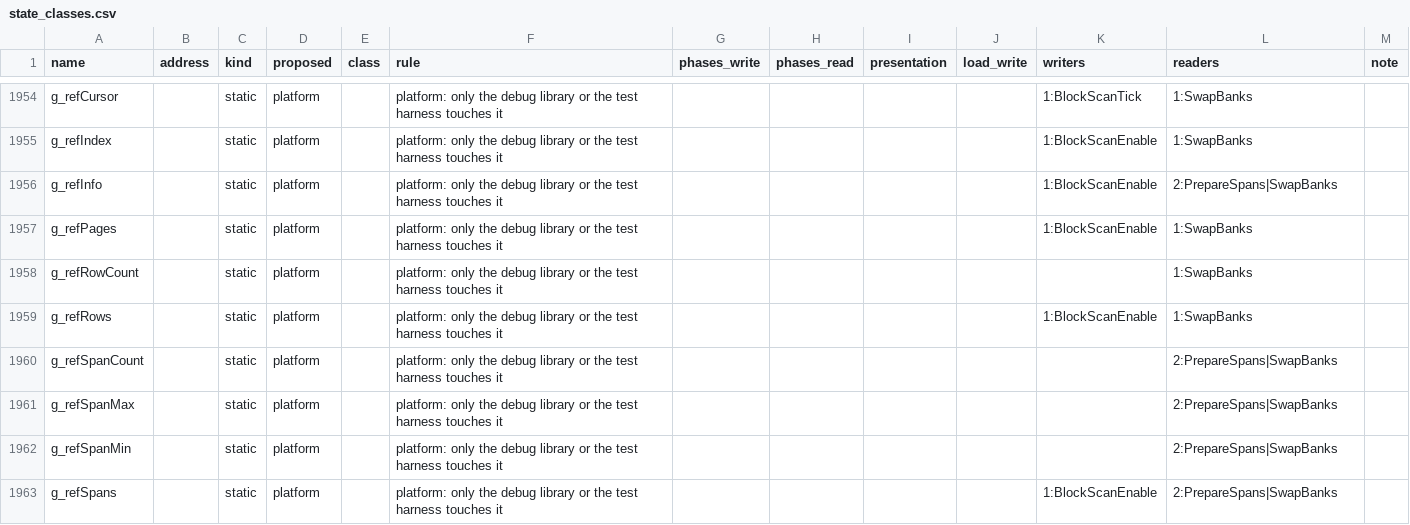
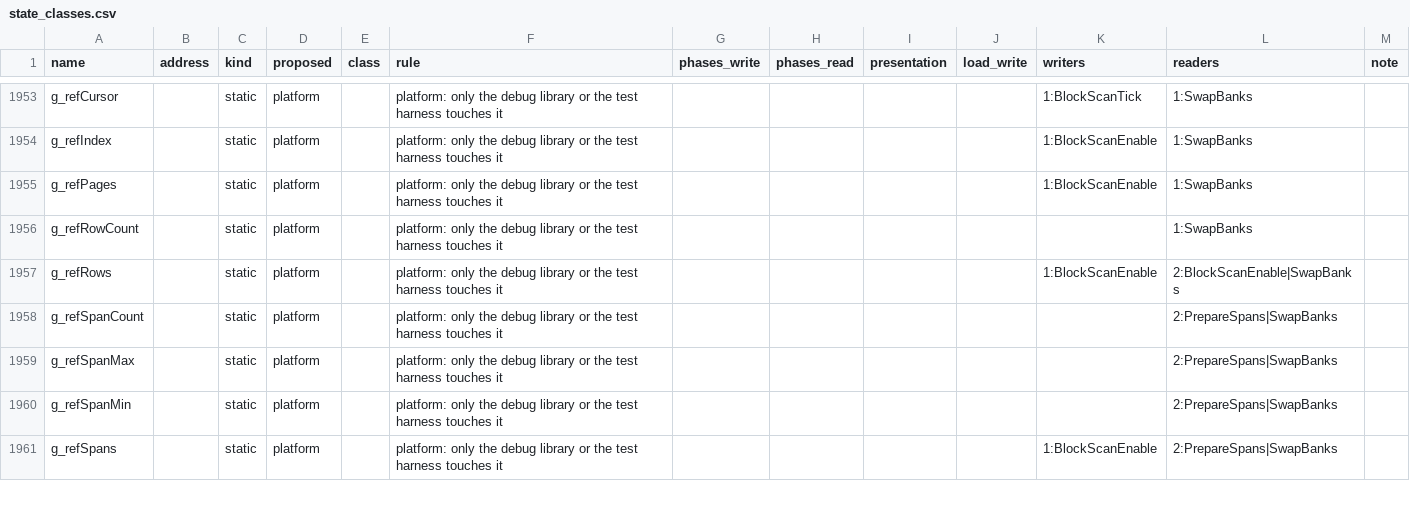
Before and after one commit to ozgb/byte-tactics-moddable, a CSV file: data/state_classes.csv, drawn as a sheet; only a part is shown, gaps mark what is left out; the diff covers the shown part only.

```diff
--- a/data/state_classes.csv
+++ b/data/state_classes.csv
@@ -1955,6 +1954,5 @@ g_refCursor,,static,platform,,platform: only the debug library or the test harne
 g_refIndex,,static,platform,,platform: only the debug library or the test harness touches it,,,,,1:BlockScanEnable,1:SwapBanks,
-g_refInfo,,static,platform,,platform: only the debug library or the test harness touches it,,,,,1:BlockScanEnable,2:PrepareSpans|SwapBanks,
 g_refPages,,static,platform,,platform: only the debug library or the test harness touches it,,,,,1:BlockScanEnable,1:SwapBanks,
 g_refRowCount,,static,platform,,platform: only the debug library or the test harness touches it,,,,,,1:SwapBanks,
-g_refRows,,static,platform,,platform: only the debug library or the test harness touches it,,,,,1:BlockScanEnable,1:SwapBanks,
+g_refRows,,static,platform,,platform: only the debug library or the test harness touches it,,,,,1:BlockScanEnable,2:BlockScanEnable|SwapBanks,
 g_refSpanCount,,static,platform,,platform: only the debug library or the test harness touches it,,,,,,2:PrepareSpans|SwapBanks,
```
Also changed, not shown: 1 removed row and 4 edited cells elsewhere in this file, data/subsystems.csv, 2 other files.
